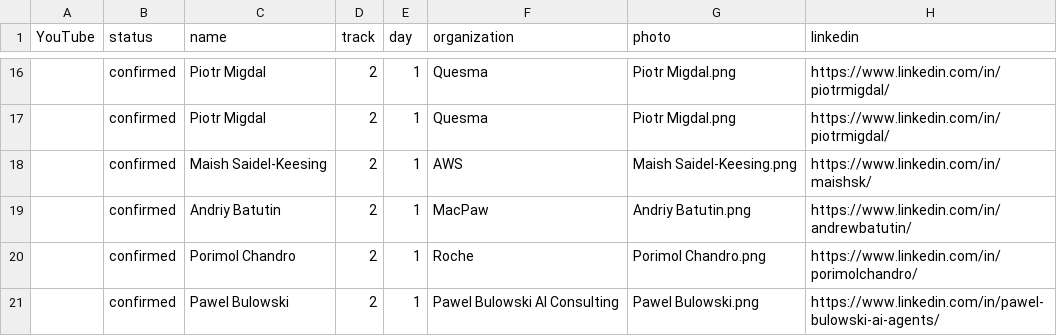
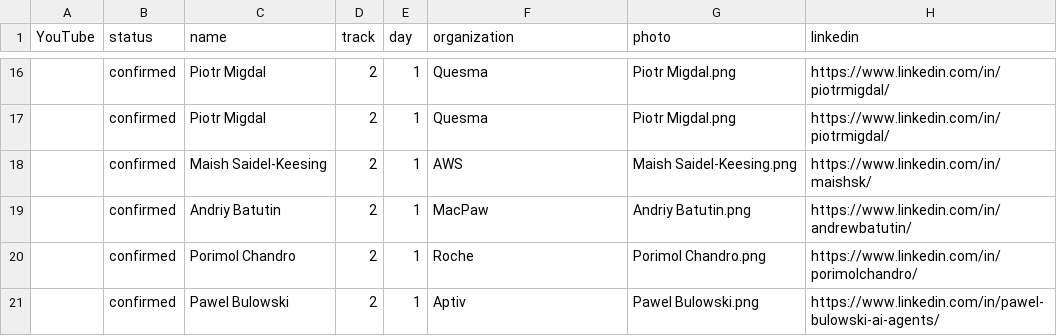
Before and after one commit to sreday/llmday, a CSV file: 2026-warsaw-q1/_db/talks.csv, drawn as a sheet; only a part is shown, gaps mark what is left out; the diff covers the shown part only; the diff names each change by its address in the sheet, - before the commit and + after, or states it on an @@ line.

Commit message:
Add files via upload

```diff
--- a/2026-warsaw-q1/_db/talks.csv
+++ b/2026-warsaw-q1/_db/talks.csv
-F21 (organization): Pawel Bulowski AI Consulting
+F21 (organization): Aptiv
```
Also changed, not shown: 1 added row, 1 removed row and 4 edited cells elsewhere in this file.
